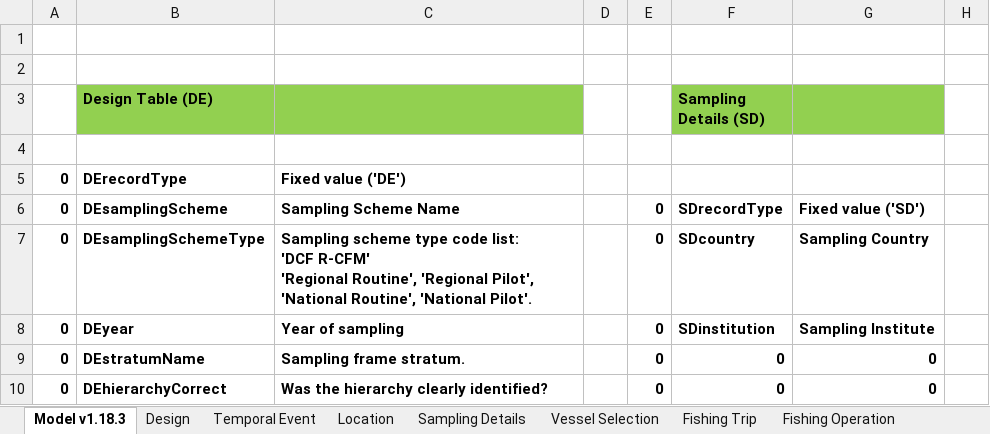
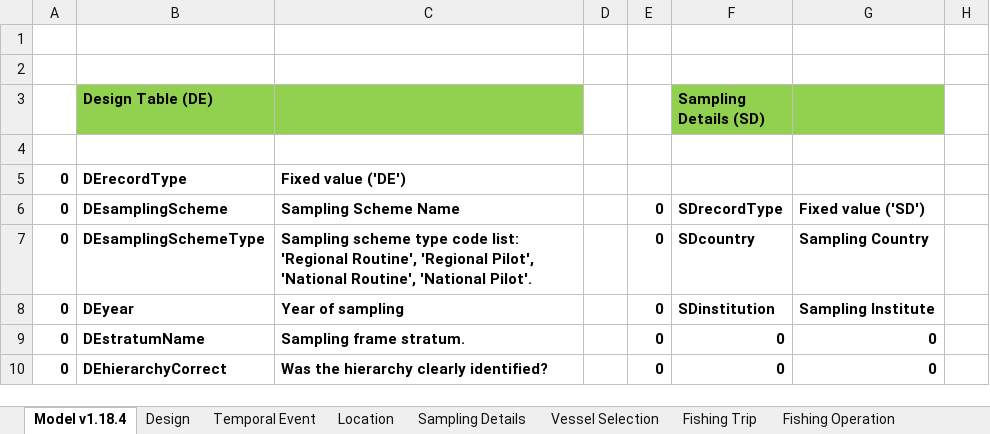
Before and after one commit to ices-tools-dev/RDBES, an Excel workbook: Documents/RDBES Data Model.xlsx, sheet Model v1.18.4, drawn as a sheet; only a part is shown; values as stored, in another font and other column widths than the file's, no borders; ↵ is a line break in a cell; the diff names each change by its address in the sheet, - before the commit and + after, or states it on an @@ line.

```diff
--- a/Documents/RDBES Data Model.xlsx (sheet Model v1.18.4)
+++ b/Documents/RDBES Data Model.xlsx (sheet Model v1.18.4)
-sheet tab: Model v1.18.3
+sheet tab: Model v1.18.4
-C7: …code list: ↵ 'DCF R-CFM' ↵ 'Regional Routine',…
+C7: …code list: ↵ 'Regional Routine',…
```
Also changed, not shown: sheet Design, sheet Fishing Operation, sheet Sample, sheet Landing event.
